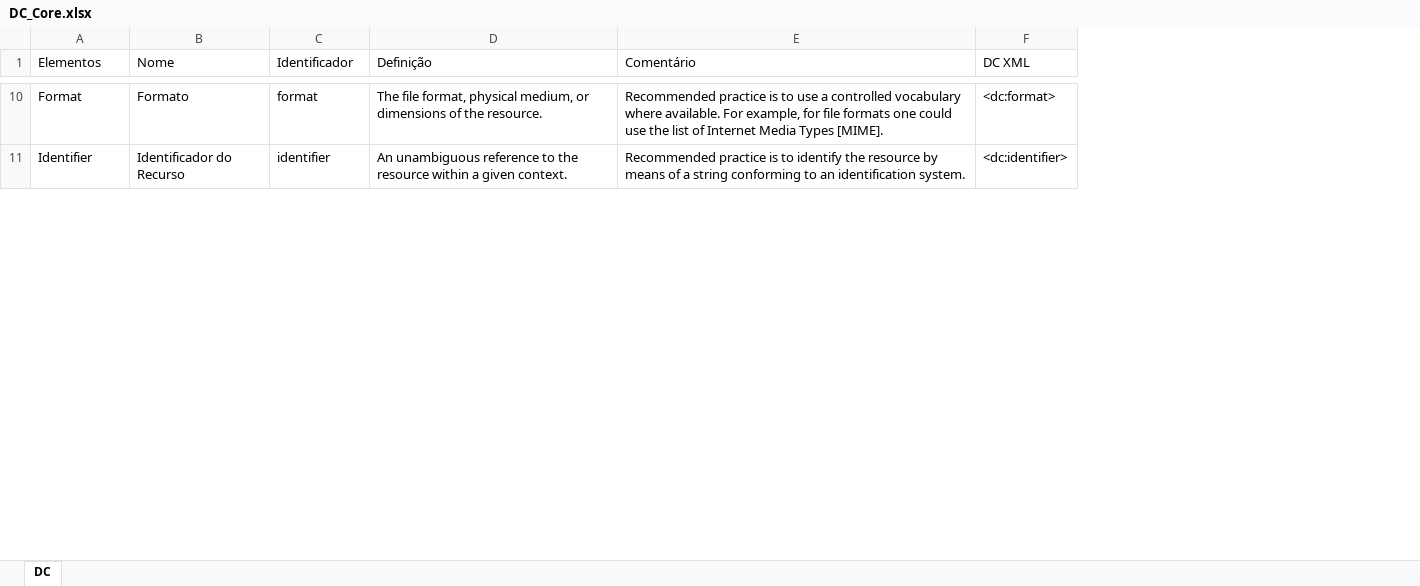
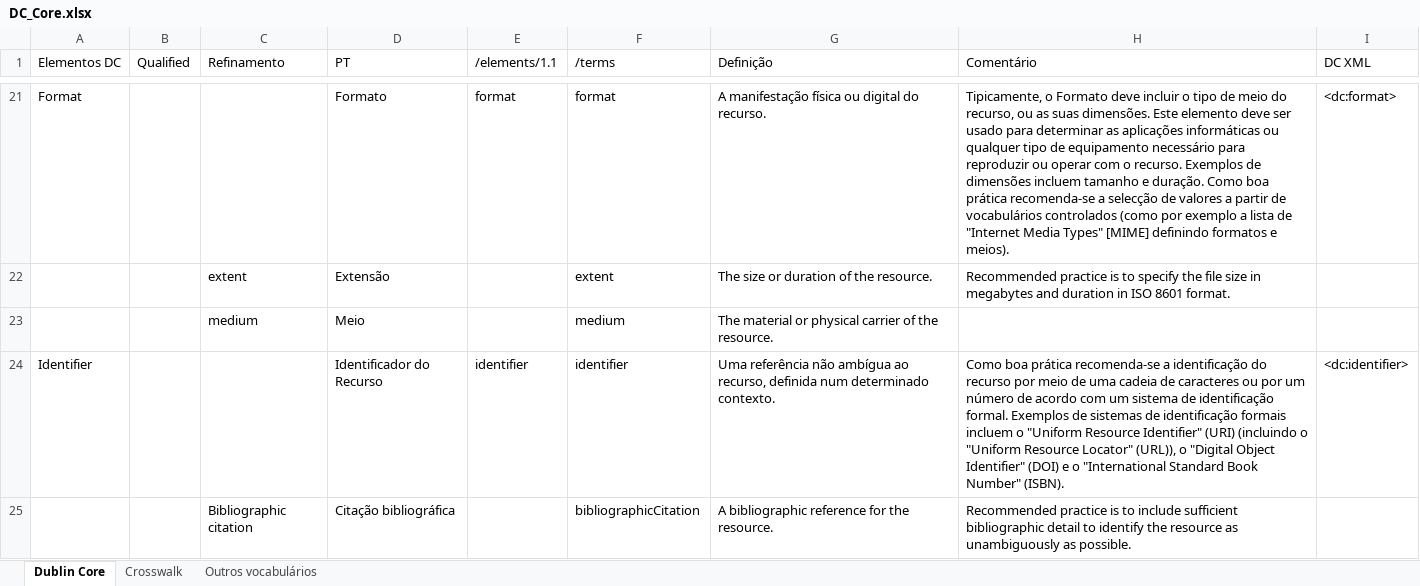
Before and after one commit to projetoalfobre/MDouro-2025-metadados, an Excel workbook: utilidades/DC_Core.xlsx, sheet Dublin Core, drawn as a sheet; only a part is shown, gaps mark what is left out; values as stored, in another font and other column widths than the file's, no cell formats; addresses are those after the commit; the diff covers the shown part only; the diff names each change by its address in the sheet, - before the commit and + after, or states it on an @@ line.

```diff
--- a/utilidades/DC_Core.xlsx (sheet Dublin Core)
+++ b/utilidades/DC_Core.xlsx (sheet Dublin Core)
-sheet tab: DC
+sheet tab: Dublin Core
+sheet tab: Crosswalk
+sheet tab: Outros vocabulários
+column B (Qualified), empty
+column C (Refinamento), empty
+column F (/terms), row 21: format; row 24: identifier
-A1: Elementos
+A1: Elementos DC
-D1: Nome
+D1: PT
-E1: Identificador
+E1: /elements/1.1
-G21 (Definição): The file format, physical medium, or dimensions of the resource.
+G21 (Definição): A manifestação física ou digital do recurso.
-H21 (Comentário): Recommended practice is to use a controlled vocabulary where available. For example, for file formats one could use the list of Internet Media Types [MIME].
+H21 (Comentário): Tipicamente, o Formato deve incluir o tipo de meio do recurso, ou as suas dimensões. Este elemento deve ser usado para determinar as aplicações informáticas ou qualquer tipo de equipamento necessário para reproduzir ou operar com o recurso. Exemplos de dimensões incluem tamanho e duração. Como boa prática recomenda-se a selecção de valores a partir de vocabulários controlados (como por exemplo a lista de "Internet Media Types" [MIME] definindo formatos e meios).
+row 22:  |  | extent | Extensão |  | extent | The size or duration of the resource. | Recommended practice is to specify the file size in megabytes and duration in ISO 8601 format.
+row 23:  |  | medium | Meio |  | medium | The material or physical carrier of the resource.
-G24 (Definição): An unambiguous reference to the resource within a given context.
+G24 (Definição): Uma referência não ambígua ao recurso, definida num determinado contexto.
-H24 (Comentário): Recommended practice is to identify the resource by means of a string conforming to an identification system.
+H24 (Comentário): Como boa prática recomenda-se a identificação do recurso por meio de uma cadeia de caracteres ou por um número de acordo com um sistema de identificação formal. Exemplos de sistemas de identificação formais incluem o "Uniform Resource Identifier" (URI) (incluindo o "Uniform Resource Locator" (URL)), o "Digital Object Identifier" (DOI) e o "International Standard Book Number" (ISBN).
+row 25:  |  | Bibliographic citation | Citação bibliográfica |  | bibliographicCitation | A bibliographic reference for the resource. | Recommended practice is to include sufficient bibliographic detail to identify the resource as unambiguously as possible.
```
Also changed, not shown: 37 added rows and 27 edited cells elsewhere in this sheet, cell formats, 1 other file.
